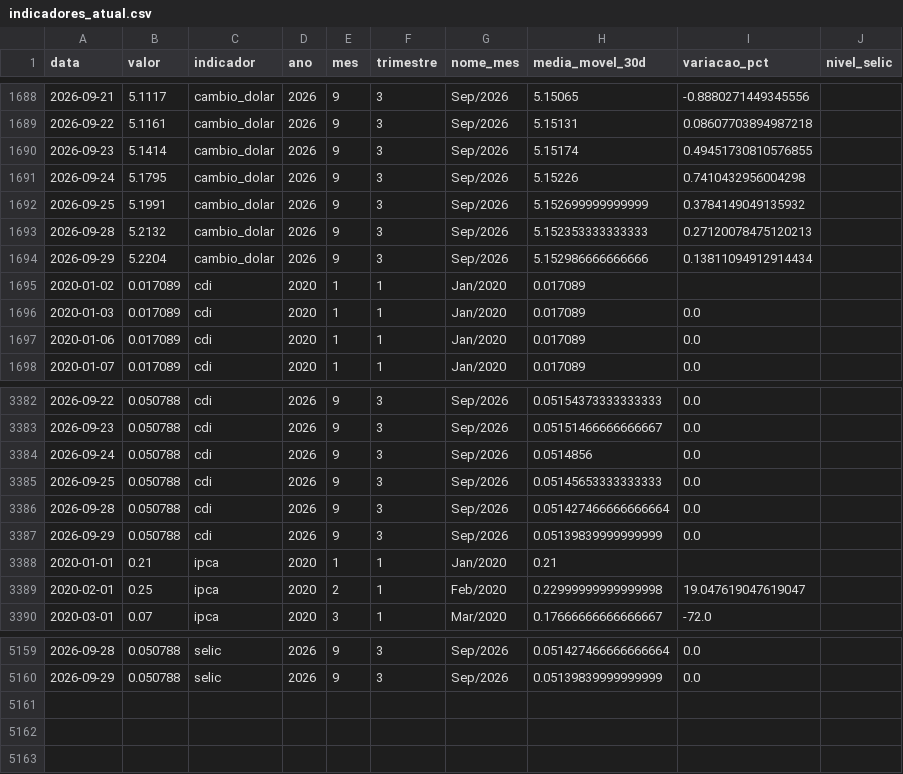
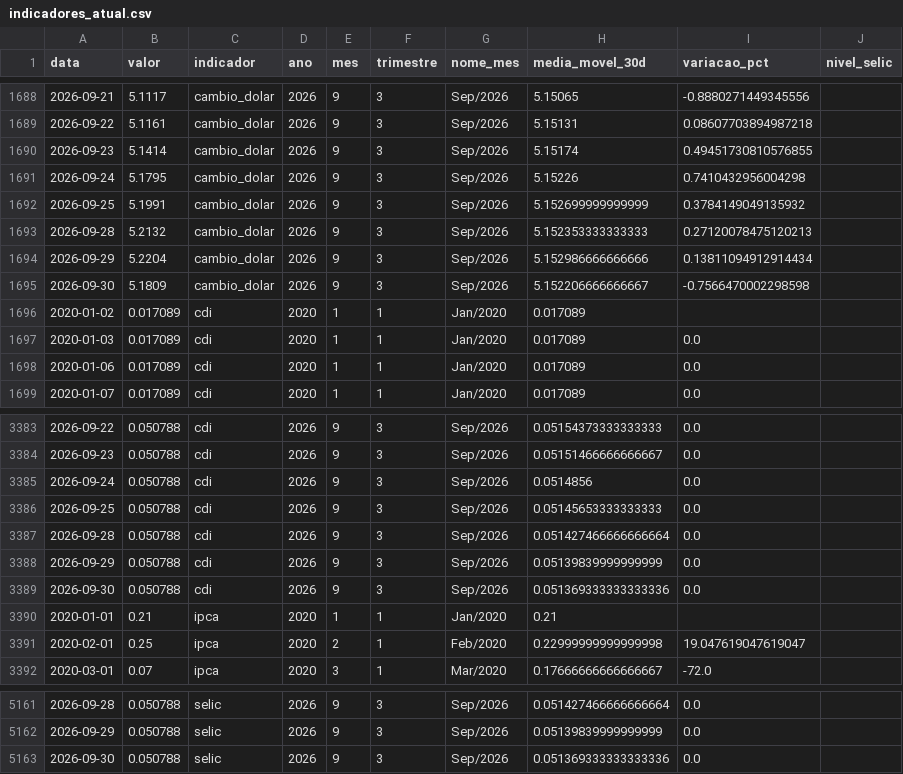
Before and after one commit to JackelineTesch/pipeline-indicadores-financeiros-bcb, a CSV file: data/processed/indicadores_atual.csv, drawn as a sheet; only a part is shown, gaps mark what is left out.

```diff
--- a/data/processed/indicadores_atual.csv
+++ b/data/processed/indicadores_atual.csv
@@ -1694,2 +1694,3 @@ data,valor,indicador,ano,mes,trimestre,nome_mes,media_movel_30d,variacao_pct,niv
 2026-09-29,5.2204,cambio_dolar,2026,9,3,Sep/2026,5.152986666666666,0.13811094912914434,
+2026-09-30,5.1809,cambio_dolar,2026,9,3,Sep/2026,5.152206666666667,-0.7566470002298598,
 2020-01-02,0.017089,cdi,2020,1,1,Jan/2020,0.017089,,
@@ -3387,2 +3388,3 @@ data,valor,indicador,ano,mes,trimestre,nome_mes,media_movel_30d,variacao_pct,niv
 2026-09-29,0.050788,cdi,2026,9,3,Sep/2026,0.05139839999999999,0.0,
+2026-09-30,0.050788,cdi,2026,9,3,Sep/2026,0.051369333333333336,0.0,
 2020-01-01,0.21,ipca,2020,1,1,Jan/2020,0.21,,
@@ -5160 +5162,2 @@ data,valor,indicador,ano,mes,trimestre,nome_mes,media_movel_30d,variacao_pct,niv
 2026-09-29,0.050788,selic,2026,9,3,Sep/2026,0.05139839999999999,0.0,
+2026-09-30,0.050788,selic,2026,9,3,Sep/2026,0.051369333333333336,0.0,
```
